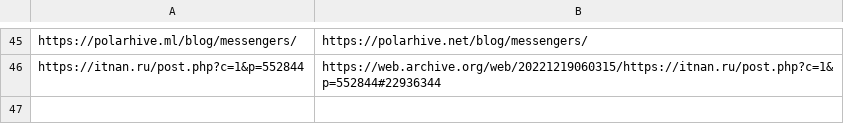
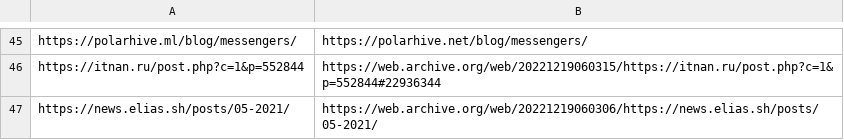
Before and after one commit to Seirdy/seirdy.one, a CSV file: csv/rewrites.csv, drawn as a sheet; only a part is shown, gaps mark what is left out; the diff names each change by its address in the sheet, - before the commit and + after, or states it on an @@ line.

```diff
--- a/csv/rewrites.csv
+++ b/csv/rewrites.csv
+row 47: https://news.elias.sh/posts/05-2021/ | https://web.archive.org/web/20221219060306/https://news.elias.sh/posts/05-2021/
```
Also changed, not shown: 4 other files.
